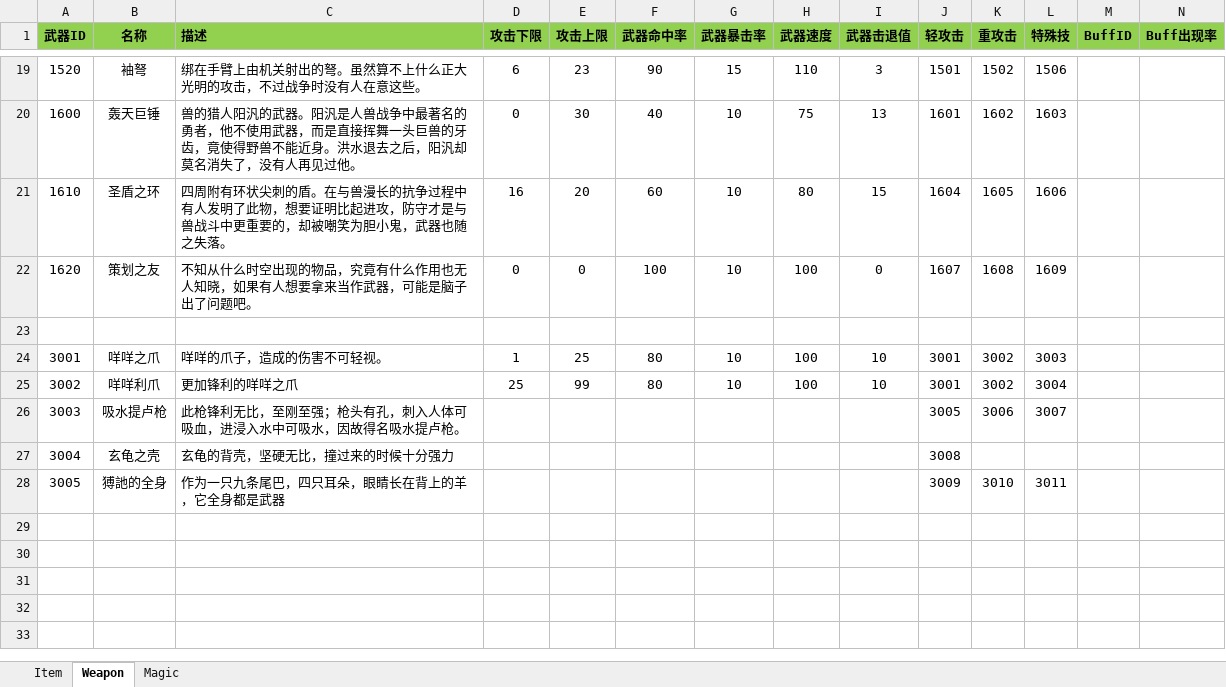
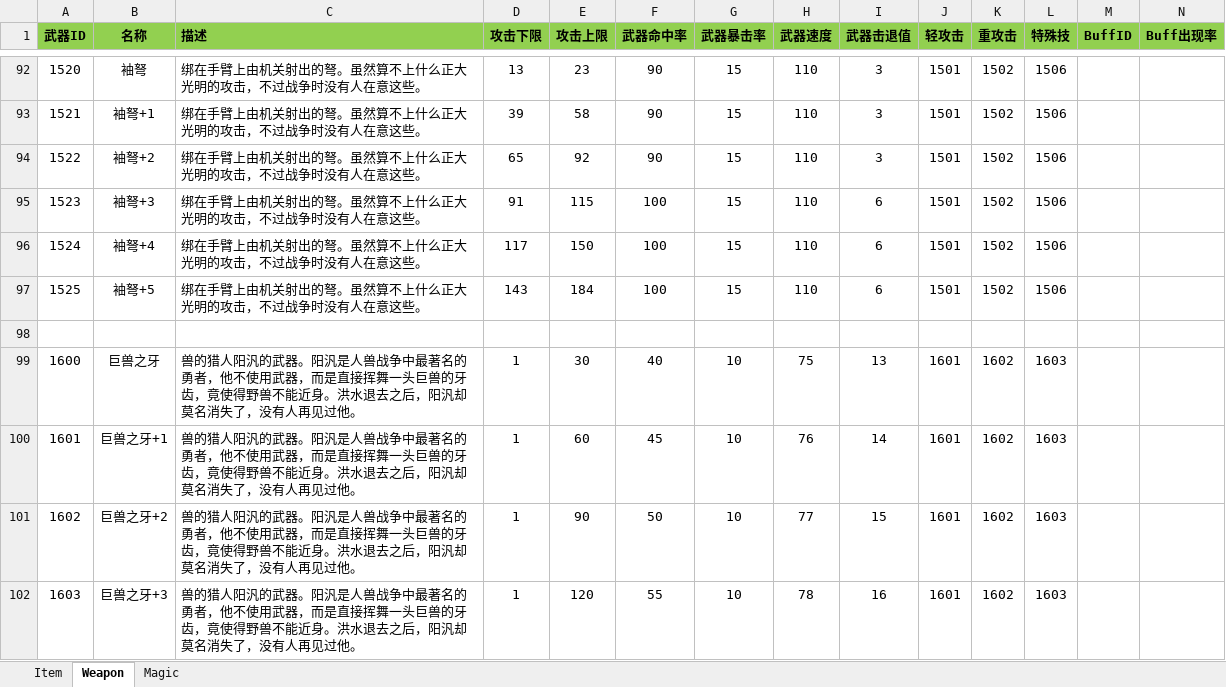
Before and after one commit to huzhangyang/ChineseRoguelikeGame, an Excel workbook: Documents/ExcelData/ItemData.xlsx, sheet Weapon, drawn as a sheet; only a part is shown, gaps mark what is left out; the shorter side is filled out with more unchanged rows; values as stored, in another font and other column widths than the file's, no borders; addresses are those after the commit; rows hold the shown columns only; the diff covers the shown part only; the diff names each change by its address in the sheet, - before the commit and + after, or states it on an @@ line.

Commit message:
Add data of enhanced weapon.

```diff
--- a/Documents/ExcelData/ItemData.xlsx (sheet Weapon)
+++ b/Documents/ExcelData/ItemData.xlsx (sheet Weapon)
-D92 (攻击下限): 6
+D92 (攻击下限): 13
+row 93: 1521 | 袖弩+1 | 绑在手臂上由机关射出的弩。虽然算不上什么正大光明的攻击，不过战争时没有人在意这些。 | 39 | 58 | 90 | 15 | 110 | 3 | 1501 | 1502 | 1506
+row 94: 1522 | 袖弩+2 | 绑在手臂上由机关射出的弩。虽然算不上什么正大光明的攻击，不过战争时没有人在意这些。 | 65 | 92 | 90 | 15 | 110 | 3 | 1501 | 1502 | 1506
+row 95: 1523 | 袖弩+3 | 绑在手臂上由机关射出的弩。虽然算不上什么正大光明的攻击，不过战争时没有人在意这些。 | 91 | 115 | 100 | 15 | 110 | 6 | 1501 | 1502 | 1506
+row 96: 1524 | 袖弩+4 | 绑在手臂上由机关射出的弩。虽然算不上什么正大光明的攻击，不过战争时没有人在意这些。 | 117 | 150 | 100 | 15 | 110 | 6 | 1501 | 1502 | 1506
+row 97: 1525 | 袖弩+5 | 绑在手臂上由机关射出的弩。虽然算不上什么正大光明的攻击，不过战争时没有人在意这些。 | 143 | 184 | 100 | 15 | 110 | 6 | 1501 | 1502 | 1506
+row 98: (empty)
-B99 (名称): 轰天巨锤
+B99 (名称): 巨兽之牙
-D99 (攻击下限): 0
+D99 (攻击下限): 1
+row 100: 1601 | 巨兽之牙+1 | 兽的猎人阳汎的武器。阳汎是人兽战争中最著名的勇者，他不使用武器，而是直接挥舞一头巨兽的牙齿，竟使得野兽不能近身。洪水退去之后，阳汎却莫名消失了，没有人再见过他。 | 1 | 60 | 45 | 10 | 76 | 14 | 1601 | 1602 | 1603
+row 101: 1602 | 巨兽之牙+2 | 兽的猎人阳汎的武器。阳汎是人兽战争中最著名的勇者，他不使用武器，而是直接挥舞一头巨兽的牙齿，竟使得野兽不能近身。洪水退去之后，阳汎却莫名消失了，没有人再见过他。 | 1 | 90 | 50 | 10 | 77 | 15 | 1601 | 1602 | 1603
+row 102: 1603 | 巨兽之牙+3 | 兽的猎人阳汎的武器。阳汎是人兽战争中最著名的勇者，他不使用武器，而是直接挥舞一头巨兽的牙齿，竟使得野兽不能近身。洪水退去之后，阳汎却莫名消失了，没有人再见过他。 | 1 | 120 | 55 | 10 | 78 | 16 | 1601 | 1602 | 1603
```
Also changed, not shown: 82 added rows and 5 edited cells elsewhere in this sheet, 1 other file.
